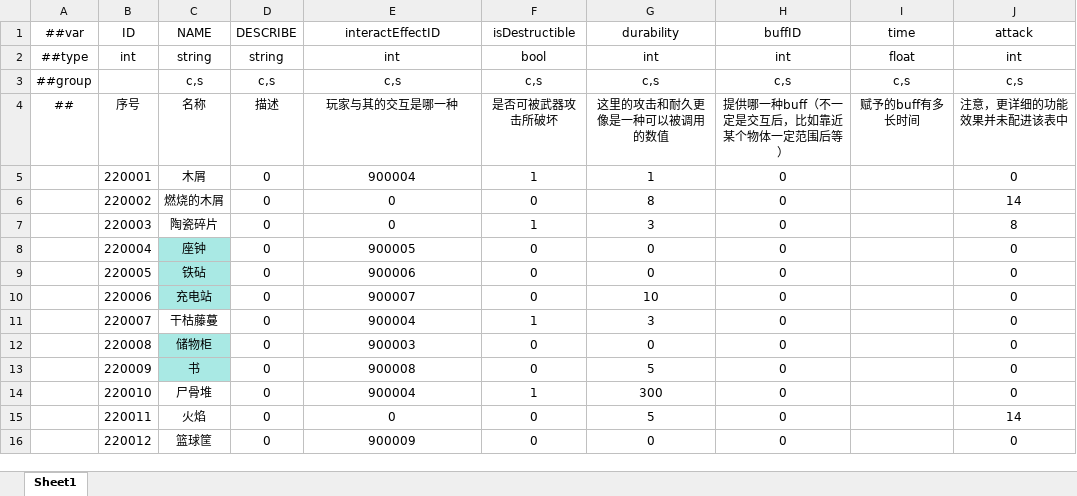
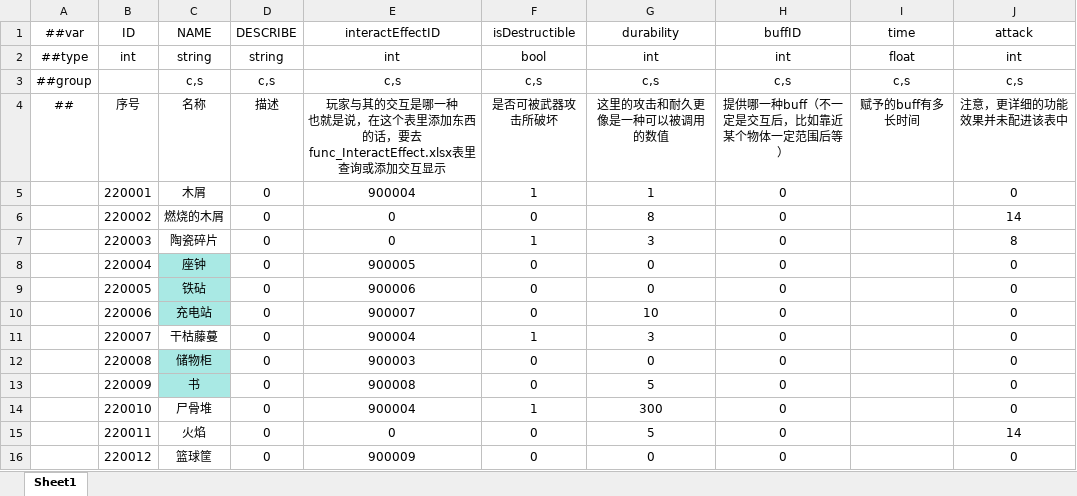
Before and after one commit to HouWang-123/Project-A, an Excel workbook: AAA-Luban-Excel/Datas/item_SceneObjects.xlsx, sheet Sheet1, drawn as a sheet; only a part is shown; values as stored, in another font and other column widths than the file's, no borders; ↵ is a line break in a cell; the diff names each change by its address in the sheet, - before the commit and + after, or states it on an @@ line.

```diff
--- a/AAA-Luban-Excel/Datas/item_SceneObjects.xlsx (sheet Sheet1)
+++ b/AAA-Luban-Excel/Datas/item_SceneObjects.xlsx (sheet Sheet1)
-E4 (interactEffectID): 玩家与其的交互是哪一种
+E4 (interactEffectID): 玩家与其的交互是哪一种 ↵ 也就是说，在这个表里添加东西的话，要去func_InteractEffect.xlsx表里查询或添加交互显示
```
Also changed, not shown: AAA-Luban-Excel/Datas/func_InteractEffect.xlsx.
